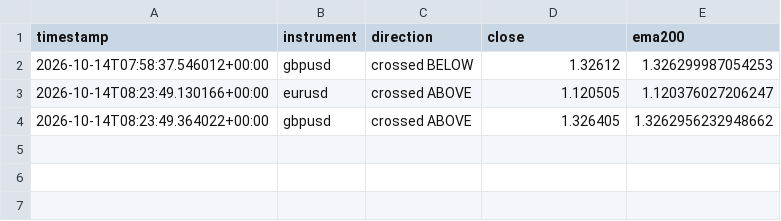
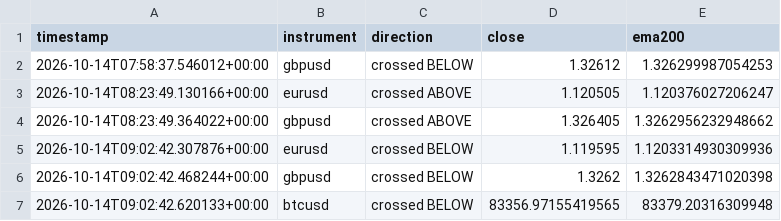
Before and after one commit to Jawa00007/ema-200-cross-alert, a CSV file: data/crossover_log.csv, drawn as a sheet.

```diff
--- a/data/crossover_log.csv
+++ b/data/crossover_log.csv
@@ -4 +4,4 @@ timestamp,instrument,direction,close,ema200
 2026-10-14T08:23:49.364022+00:00,gbpusd,crossed ABOVE,1.326405,1.3262956232948662
+2026-10-14T09:02:42.307876+00:00,eurusd,crossed BELOW,1.119595,1.1203314930309936
+2026-10-14T09:02:42.468244+00:00,gbpusd,crossed BELOW,1.3262,1.3262843471020398
+2026-10-14T09:02:42.620133+00:00,btcusd,crossed BELOW,83356.97155419565,83379.20316309948
```
Also changed, not shown: 2 other files.
